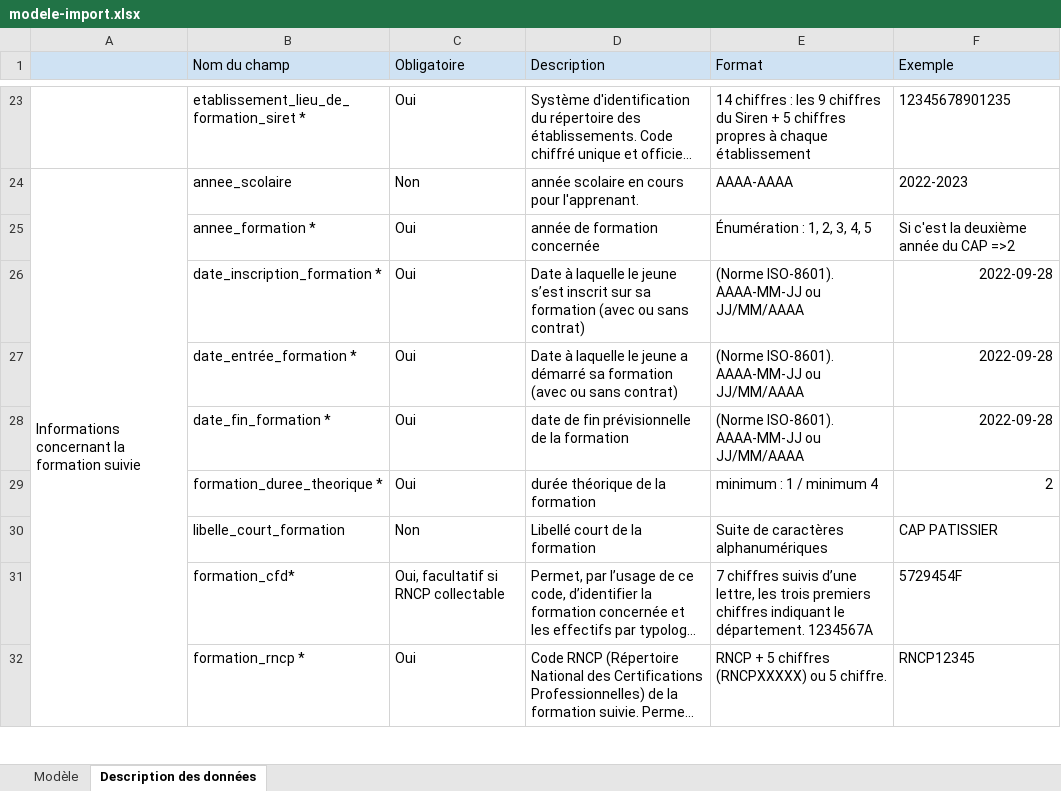
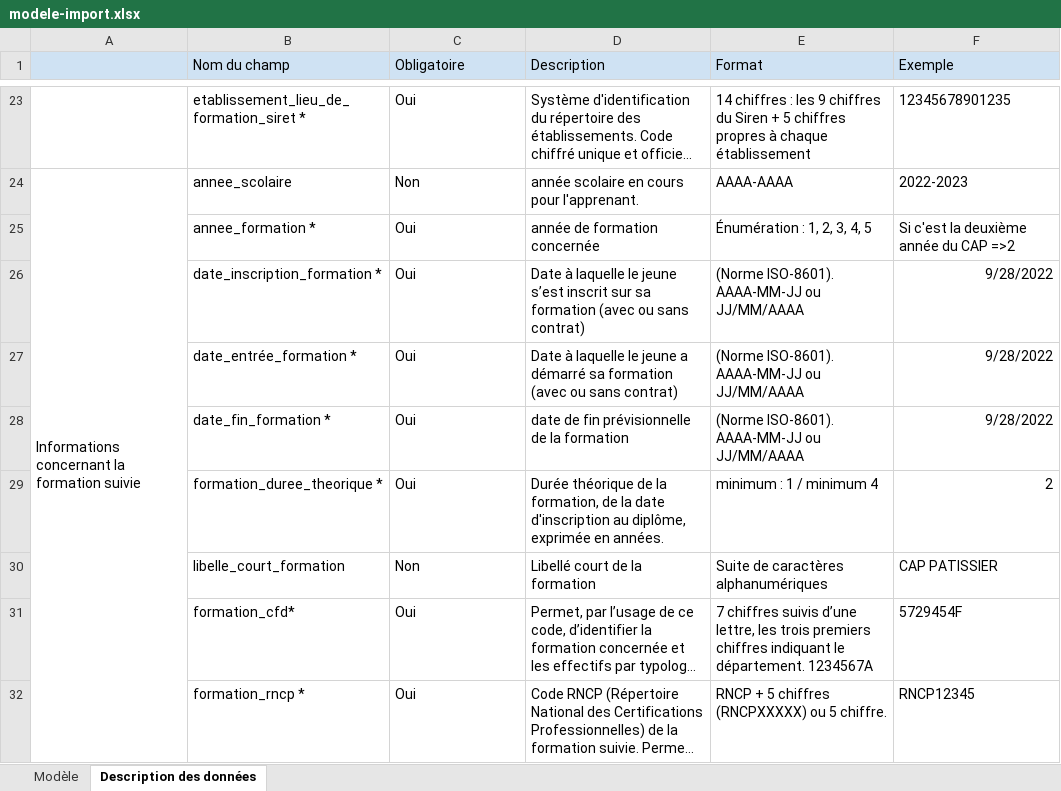
Before and after one commit to mission-apprentissage/flux-retour-cfas, an Excel workbook: ui/public/modele-import.xlsx, sheet Description des données, drawn as a sheet; only a part is shown, gaps mark what is left out; long unchanged cells end in …; values as stored, in another font and other column widths than the file's, no borders; conditional formats not drawn; the diff covers the shown part only; the diff names each change by its address in the sheet, - before the commit and + after, or states it on an @@ line.

```diff
--- a/ui/public/modele-import.xlsx (sheet Description des données)
+++ b/ui/public/modele-import.xlsx (sheet Description des données)
-F26:F28 (Exemple): 2022-09-28
+F26:F28 (Exemple): 9/28/2022
-D29 (Description): durée théorique de la formation
+D29 (Description): Durée théorique de la formation, de la date d'inscription au diplôme, exprimée en années.
-C31 (Obligatoire): Oui, facultatif si RNCP collectable
+C31 (Obligatoire): Oui
```
Also changed, not shown: 22 edited cells elsewhere in this sheet.
